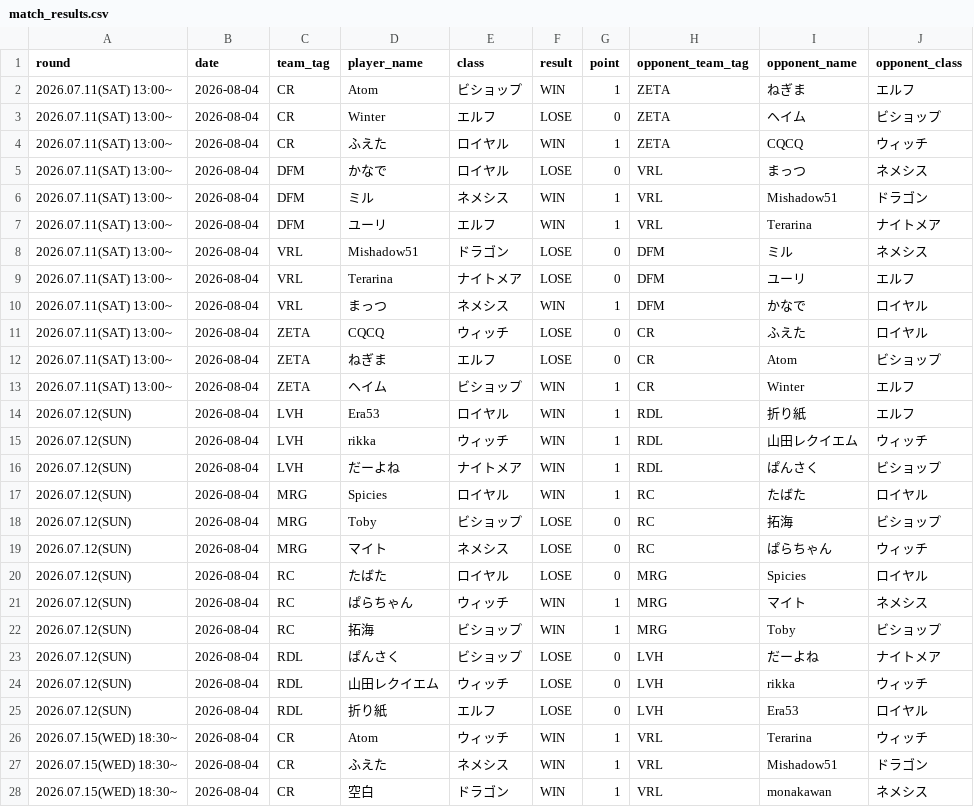
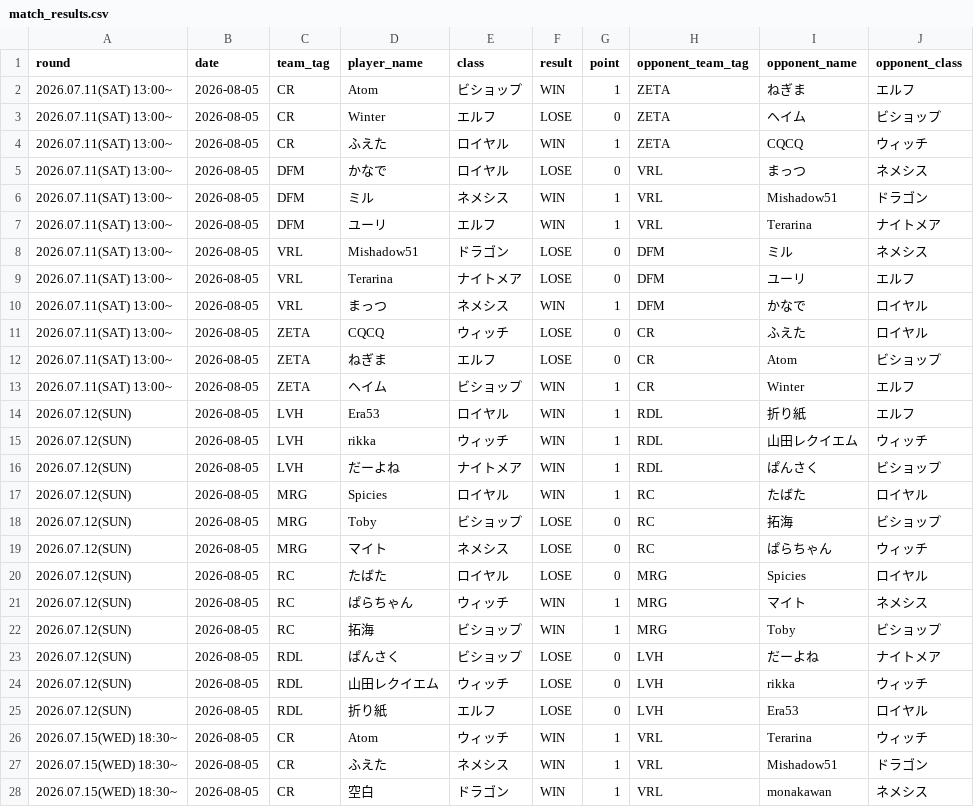
Before and after one commit to hirobosu-staff/svps-data, a CSV file: data/match_results.csv, drawn as a sheet; only a part is shown; the diff covers the shown part only.

```diff
--- a/data/match_results.csv
+++ b/data/match_results.csv
@@ -1,28 +1,28 @@
 round,date,team_tag,player_name,class,result,point,opponent_team_tag,opponent_name,opponent_class
-2026.07.11(SAT) 13:00~,2026-08-04,CR,Atom,ビショップ,WIN,1,ZETA,ねぎま,エルフ
-2026.07.11(SAT) 13:00~,2026-08-04,CR,Winter,エルフ,LOSE,0,ZETA,ヘイム,ビショップ
-2026.07.11(SAT) 13:00~,2026-08-04,CR,ふえた,ロイヤル,WIN,1,ZETA,CQCQ,ウィッチ
-2026.07.11(SAT) 13:00~,2026-08-04,DFM,かなで,ロイヤル,LOSE,0,VRL,まっつ,ネメシス
-2026.07.11(SAT) 13:00~,2026-08-04,DFM,ミル,ネメシス,WIN,1,VRL,Mishadow51,ドラゴン
-2026.07.11(SAT) 13:00~,2026-08-04,DFM,ユーリ,エルフ,WIN,1,VRL,Terarina,ナイトメア
-2026.07.11(SAT) 13:00~,2026-08-04,VRL,Mishadow51,ドラゴン,LOSE,0,DFM,ミル,ネメシス
-2026.07.11(SAT) 13:00~,2026-08-04,VRL,Terarina,ナイトメア,LOSE,0,DFM,ユーリ,エルフ
-2026.07.11(SAT) 13:00~,2026-08-04,VRL,まっつ,ネメシス,WIN,1,DFM,かなで,ロイヤル
-2026.07.11(SAT) 13:00~,2026-08-04,ZETA,CQCQ,ウィッチ,LOSE,0,CR,ふえた,ロイヤル
-2026.07.11(SAT) 13:00~,2026-08-04,ZETA,ねぎま,エルフ,LOSE,0,CR,Atom,ビショップ
-2026.07.11(SAT) 13:00~,2026-08-04,ZETA,ヘイム,ビショップ,WIN,1,CR,Winter,エルフ
-2026.07.12(SUN),2026-08-04,LVH,Era53,ロイヤル,WIN,1,RDL,折り紙,エルフ
-2026.07.12(SUN),2026-08-04,LVH,rikka,ウィッチ,WIN,1,RDL,山田レクイエム,ウィッチ
-2026.07.12(SUN),2026-08-04,LVH,だーよね,ナイトメア,WIN,1,RDL,ぱんさく,ビショップ
-2026.07.12(SUN),2026-08-04,MRG,Spicies,ロイヤル,WIN,1,RC,たばた,ロイヤル
-2026.07.12(SUN),2026-08-04,MRG,Toby,ビショップ,LOSE,0,RC,拓海,ビショップ
-2026.07.12(SUN),2026-08-04,MRG,マイト,ネメシス,LOSE,0,RC,ぱらちゃん,ウィッチ
-2026.07.12(SUN),2026-08-04,RC,たばた,ロイヤル,LOSE,0,MRG,Spicies,ロイヤル
-2026.07.12(SUN),2026-08-04,RC,ぱらちゃん,ウィッチ,WIN,1,MRG,マイト,ネメシス
-2026.07.12(SUN),2026-08-04,RC,拓海,ビショップ,WIN,1,MRG,Toby,ビショップ
-2026.07.12(SUN),2026-08-04,RDL,ぱんさく,ビショップ,LOSE,0,LVH,だーよね,ナイトメア
-2026.07.12(SUN),2026-08-04,RDL,山田レクイエム,ウィッチ,LOSE,0,LVH,rikka,ウィッチ
-2026.07.12(SUN),2026-08-04,RDL,折り紙,エルフ,LOSE,0,LVH,Era53,ロイヤル
-2026.07.15(WED) 18:30~,2026-08-04,CR,Atom,ウィッチ,WIN,1,VRL,Terarina,ウィッチ
-2026.07.15(WED) 18:30~,2026-08-04,CR,ふえた,ネメシス,WIN,1,VRL,Mishadow51,ドラゴン
-2026.07.15(WED) 18:30~,2026-08-04,CR,空白,ドラゴン,WIN,1,VRL,monakawan,ネメシス
+2026.07.11(SAT) 13:00~,2026-08-05,CR,Atom,ビショップ,WIN,1,ZETA,ねぎま,エルフ
+2026.07.11(SAT) 13:00~,2026-08-05,CR,Winter,エルフ,LOSE,0,ZETA,ヘイム,ビショップ
+2026.07.11(SAT) 13:00~,2026-08-05,CR,ふえた,ロイヤル,WIN,1,ZETA,CQCQ,ウィッチ
+2026.07.11(SAT) 13:00~,2026-08-05,DFM,かなで,ロイヤル,LOSE,0,VRL,まっつ,ネメシス
+2026.07.11(SAT) 13:00~,2026-08-05,DFM,ミル,ネメシス,WIN,1,VRL,Mishadow51,ドラゴン
+2026.07.11(SAT) 13:00~,2026-08-05,DFM,ユーリ,エルフ,WIN,1,VRL,Terarina,ナイトメア
+2026.07.11(SAT) 13:00~,2026-08-05,VRL,Mishadow51,ドラゴン,LOSE,0,DFM,ミル,ネメシス
+2026.07.11(SAT) 13:00~,2026-08-05,VRL,Terarina,ナイトメア,LOSE,0,DFM,ユーリ,エルフ
+2026.07.11(SAT) 13:00~,2026-08-05,VRL,まっつ,ネメシス,WIN,1,DFM,かなで,ロイヤル
+2026.07.11(SAT) 13:00~,2026-08-05,ZETA,CQCQ,ウィッチ,LOSE,0,CR,ふえた,ロイヤル
+2026.07.11(SAT) 13:00~,2026-08-05,ZETA,ねぎま,エルフ,LOSE,0,CR,Atom,ビショップ
+2026.07.11(SAT) 13:00~,2026-08-05,ZETA,ヘイム,ビショップ,WIN,1,CR,Winter,エルフ
+2026.07.12(SUN),2026-08-05,LVH,Era53,ロイヤル,WIN,1,RDL,折り紙,エルフ
+2026.07.12(SUN),2026-08-05,LVH,rikka,ウィッチ,WIN,1,RDL,山田レクイエム,ウィッチ
+2026.07.12(SUN),2026-08-05,LVH,だーよね,ナイトメア,WIN,1,RDL,ぱんさく,ビショップ
+2026.07.12(SUN),2026-08-05,MRG,Spicies,ロイヤル,WIN,1,RC,たばた,ロイヤル
+2026.07.12(SUN),2026-08-05,MRG,Toby,ビショップ,LOSE,0,RC,拓海,ビショップ
+2026.07.12(SUN),2026-08-05,MRG,マイト,ネメシス,LOSE,0,RC,ぱらちゃん,ウィッチ
+2026.07.12(SUN),2026-08-05,RC,たばた,ロイヤル,LOSE,0,MRG,Spicies,ロイヤル
+2026.07.12(SUN),2026-08-05,RC,ぱらちゃん,ウィッチ,WIN,1,MRG,マイト,ネメシス
+2026.07.12(SUN),2026-08-05,RC,拓海,ビショップ,WIN,1,MRG,Toby,ビショップ
+2026.07.12(SUN),2026-08-05,RDL,ぱんさく,ビショップ,LOSE,0,LVH,だーよね,ナイトメア
+2026.07.12(SUN),2026-08-05,RDL,山田レクイエム,ウィッチ,LOSE,0,LVH,rikka,ウィッチ
+2026.07.12(SUN),2026-08-05,RDL,折り紙,エルフ,LOSE,0,LVH,Era53,ロイヤル
+2026.07.15(WED) 18:30~,2026-08-05,CR,Atom,ウィッチ,WIN,1,VRL,Terarina,ウィッチ
+2026.07.15(WED) 18:30~,2026-08-05,CR,ふえた,ネメシス,WIN,1,VRL,Mishadow51,ドラゴン
+2026.07.15(WED) 18:30~,2026-08-05,CR,空白,ドラゴン,WIN,1,VRL,monakawan,ネメシス
```
Also changed, not shown: 45 edited cells elsewhere in this file, 7 other files.
